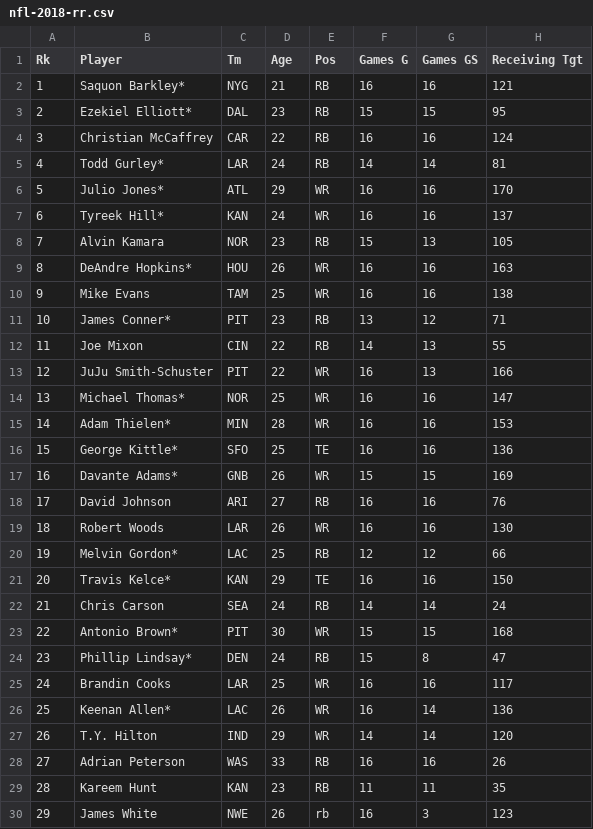
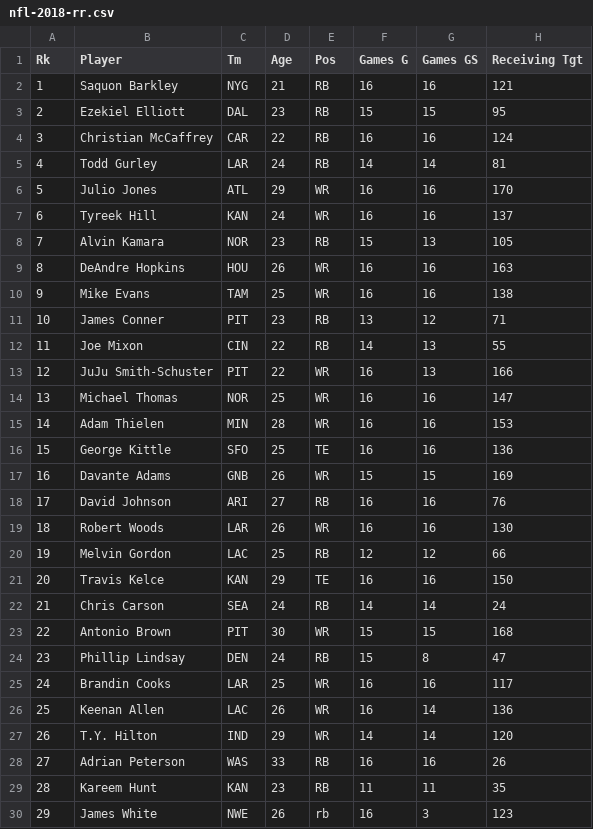
Before and after one commit to jyee11/NFL-Quarterback-Clustering, a CSV file: Data/nfl-2018-rr.csv, drawn as a sheet; only a part is shown; the diff covers the shown part only; the diff names each change by its address in the sheet, - before the commit and + after, or states it on an @@ line.

```diff
--- a/Data/nfl-2018-rr.csv
+++ b/Data/nfl-2018-rr.csv
-B2 (Player): Saquon Barkley*
+B2 (Player): Saquon Barkley
-B3 (Player): Ezekiel Elliott*
+B3 (Player): Ezekiel Elliott
-B5 (Player): Todd Gurley*
+B5 (Player): Todd Gurley
-B6 (Player): Julio Jones*
+B6 (Player): Julio Jones
-B7 (Player): Tyreek Hill*
+B7 (Player): Tyreek Hill
-B9 (Player): DeAndre Hopkins*
+B9 (Player): DeAndre Hopkins
-B11 (Player): James Conner*
+B11 (Player): James Conner
-B14 (Player): Michael Thomas*
+B14 (Player): Michael Thomas
-B15 (Player): Adam Thielen*
+B15 (Player): Adam Thielen
-B16 (Player): George Kittle*
+B16 (Player): George Kittle
-B17 (Player): Davante Adams*
+B17 (Player): Davante Adams
-B20 (Player): Melvin Gordon*
+B20 (Player): Melvin Gordon
-B21 (Player): Travis Kelce*
+B21 (Player): Travis Kelce
-B23 (Player): Antonio Brown*
+B23 (Player): Antonio Brown
-B24 (Player): Phillip Lindsay*
+B24 (Player): Phillip Lindsay
-B26 (Player): Keenan Allen*
+B26 (Player): Keenan Allen
```
Also changed, not shown: 15 edited cells elsewhere in this file, 3 other files.
